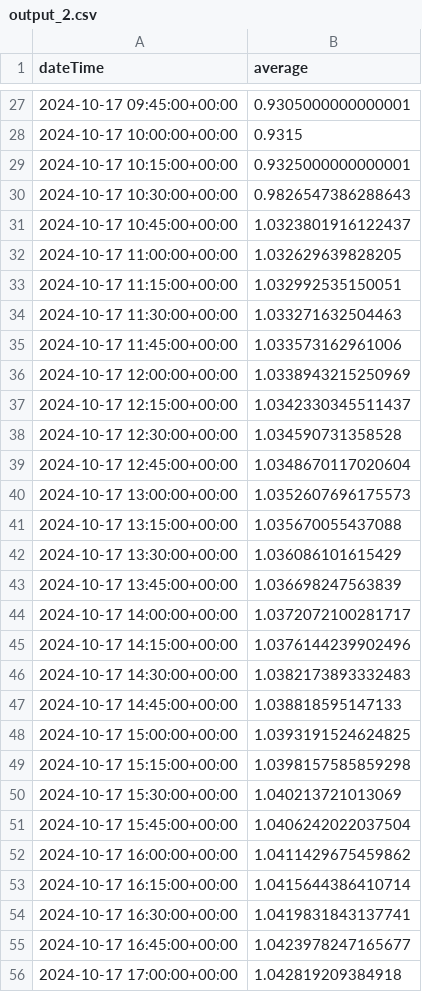
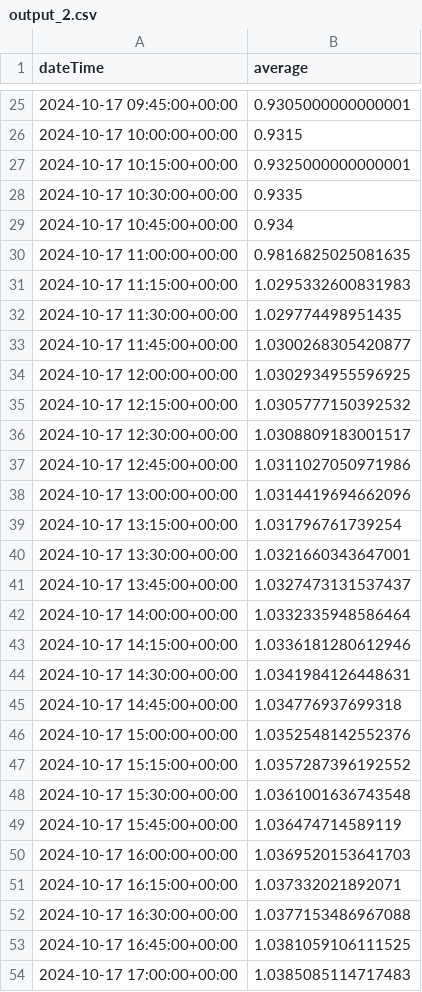
Before and after one commit to jimbruges/flood-monitor-pages, a CSV file: static/output_2.csv, drawn as a sheet; only a part is shown, gaps mark what is left out; the diff covers the shown part only.

```diff
--- a/static/output_2.csv
+++ b/static/output_2.csv
@@ -29,28 +27,28 @@ dateTime,average
 2024-10-17 10:15:00+00:00,0.9325000000000001
-2024-10-17 10:30:00+00:00,0.9826547386288643
-2024-10-17 10:45:00+00:00,1.0323801916122437
-2024-10-17 11:00:00+00:00,1.032629639828205
-2024-10-17 11:15:00+00:00,1.032992535150051
-2024-10-17 11:30:00+00:00,1.033271632504463
-2024-10-17 11:45:00+00:00,1.033573162961006
-2024-10-17 12:00:00+00:00,1.0338943215250969
-2024-10-17 12:15:00+00:00,1.0342330345511437
-2024-10-17 12:30:00+00:00,1.034590731358528
-2024-10-17 12:45:00+00:00,1.0348670117020604
-2024-10-17 13:00:00+00:00,1.0352607696175573
-2024-10-17 13:15:00+00:00,1.035670055437088
-2024-10-17 13:30:00+00:00,1.036086101615429
-2024-10-17 13:45:00+00:00,1.036698247563839
-2024-10-17 14:00:00+00:00,1.0372072100281717
-2024-10-17 14:15:00+00:00,1.0376144239902496
-2024-10-17 14:30:00+00:00,1.0382173893332483
-2024-10-17 14:45:00+00:00,1.038818595147133
-2024-10-17 15:00:00+00:00,1.0393191524624825
-2024-10-17 15:15:00+00:00,1.0398157585859298
-2024-10-17 15:30:00+00:00,1.040213721013069
-2024-10-17 15:45:00+00:00,1.0406242022037504
-2024-10-17 16:00:00+00:00,1.0411429675459862
-2024-10-17 16:15:00+00:00,1.0415644386410714
-2024-10-17 16:30:00+00:00,1.0419831843137741
-2024-10-17 16:45:00+00:00,1.0423978247165677
-2024-10-17 17:00:00+00:00,1.042819209384918
+2024-10-17 10:30:00+00:00,0.9335
+2024-10-17 10:45:00+00:00,0.934
+2024-10-17 11:00:00+00:00,0.9816825025081635
+2024-10-17 11:15:00+00:00,1.0295332600831983
+2024-10-17 11:30:00+00:00,1.029774498951435
+2024-10-17 11:45:00+00:00,1.0300268305420877
+2024-10-17 12:00:00+00:00,1.0302934955596925
+2024-10-17 12:15:00+00:00,1.0305777150392532
+2024-10-17 12:30:00+00:00,1.0308809183001517
+2024-10-17 12:45:00+00:00,1.0311027050971986
+2024-10-17 13:00:00+00:00,1.0314419694662096
+2024-10-17 13:15:00+00:00,1.031796761739254
+2024-10-17 13:30:00+00:00,1.0321660343647001
+2024-10-17 13:45:00+00:00,1.0327473131537437
+2024-10-17 14:00:00+00:00,1.0332335948586464
+2024-10-17 14:15:00+00:00,1.0336181280612946
+2024-10-17 14:30:00+00:00,1.0341984126448631
+2024-10-17 14:45:00+00:00,1.034776937699318
+2024-10-17 15:00:00+00:00,1.0352548142552376
+2024-10-17 15:15:00+00:00,1.0357287396192552
+2024-10-17 15:30:00+00:00,1.0361001636743548
+2024-10-17 15:45:00+00:00,1.036474714589119
+2024-10-17 16:00:00+00:00,1.0369520153641703
+2024-10-17 16:15:00+00:00,1.037332021892071
+2024-10-17 16:30:00+00:00,1.0377153486967088
+2024-10-17 16:45:00+00:00,1.0381059106111525
+2024-10-17 17:00:00+00:00,1.0385085114717483
```
Also changed, not shown: 1 added row, 2 removed rows and 117 edited cells elsewhere in this file, static/output.csv, 2 other files.
